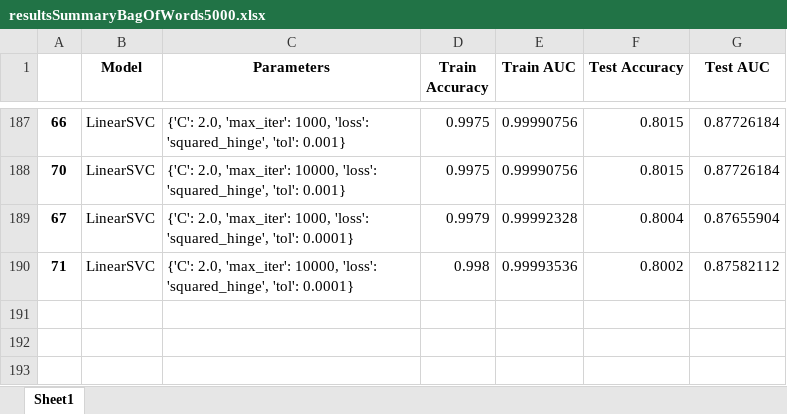
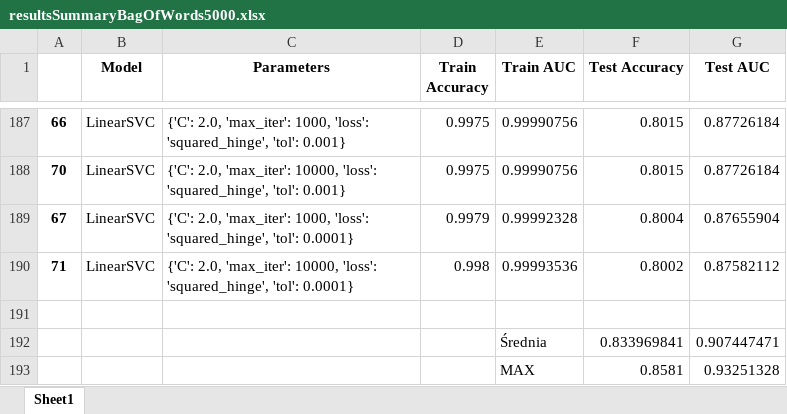
Before and after one commit to rzymski/przetwarzanieJezykaNaturalnegoProjekt, an Excel workbook: results/5000/v2/resultsSummaryBagOfWords5000.xlsx, sheet Sheet1, drawn as a sheet; only a part is shown, gaps mark what is left out; values as stored, in another font and other column widths than the file's, no borders; the diff names each change by its address in the sheet, - before the commit and + after, or states it on an @@ line.

```diff
--- a/results/5000/v2/resultsSummaryBagOfWords5000.xlsx (sheet Sheet1)
+++ b/results/5000/v2/resultsSummaryBagOfWords5000.xlsx (sheet Sheet1)
+row 191: (empty)
+row 192:  |  |  |  | Średnia | 0.833969841 | 0.907447471
+row 193:  |  |  |  | MAX | 0.8581 | 0.93251328
```
Also changed, not shown: results/5000/v2/resultsSummaryTFIDF5000.xlsx, results/all/v2/resultsSummaryBagOfWords.xlsx, 10 other files.
